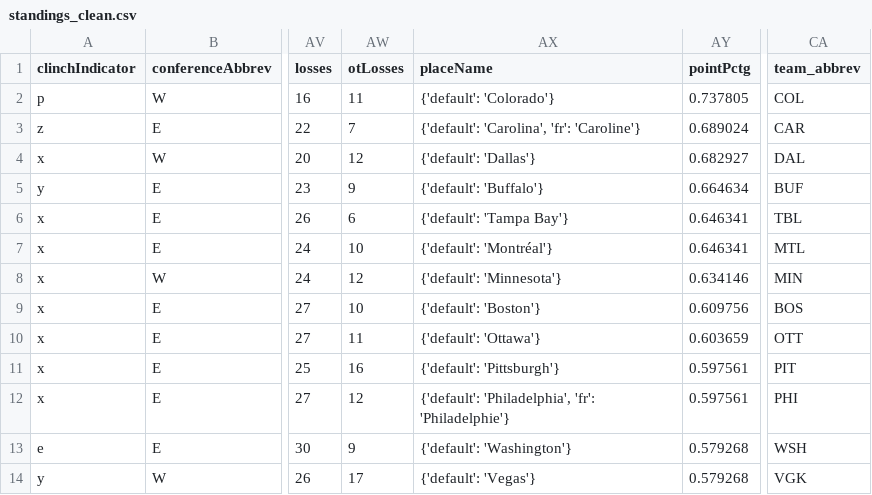
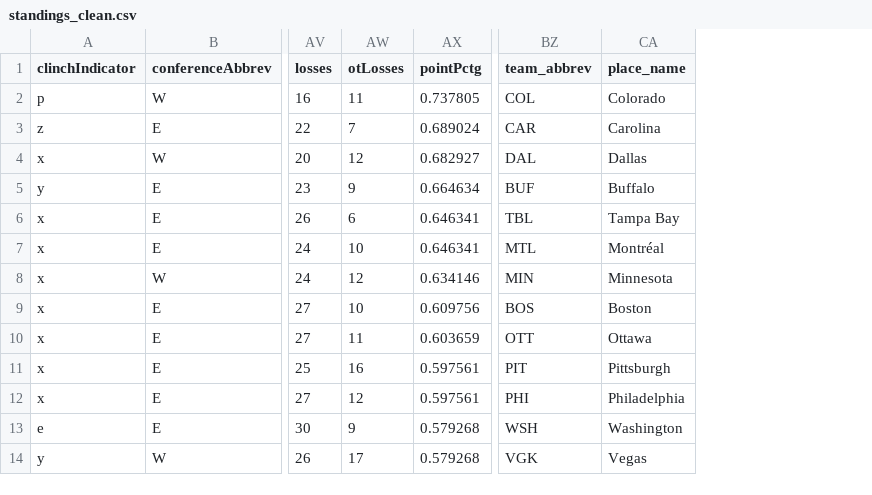
Before and after one commit to AmyEast/nhl-analytics-portfolio, a CSV file: data/processed/standings_clean.csv, drawn as a sheet; only a part is shown, gaps mark what is left out; removed rows and columns are numbered as before the commit, all else as after; the diff names each change by its address in the sheet, - before the commit and + after, or states it on an @@ line.

Commit message:
clean up notebooks and add to readme

```diff
--- a/data/processed/standings_clean.csv
+++ b/data/processed/standings_clean.csv
-column AX (placeName), rows 2-14: {'default': 'Colorado'} | {'default': 'Carolina', 'fr': 'Caroline'} | {'default': 'Dallas'} | {'default': 'Buffalo'} | {'default': 'Tampa Bay'} | {'default': 'Montréal'} | {'default': 'Minnesota'} | {'default': 'Boston'} | {'default': 'Ottawa'} | {'default': 'Pittsburgh'} | {'default': 'Philadelphia', 'fr': 'Philadelphie'} | {'default': 'Washington'} | {'default': 'Vegas'}
+column CA (place_name), rows 2-14: Colorado | Carolina | Dallas | Buffalo | Tampa Bay | Montréal | Minnesota | Boston | Ottawa | Pittsburgh | Philadelphia | Washington | Vegas
```
Also changed, not shown: 6 other files.
